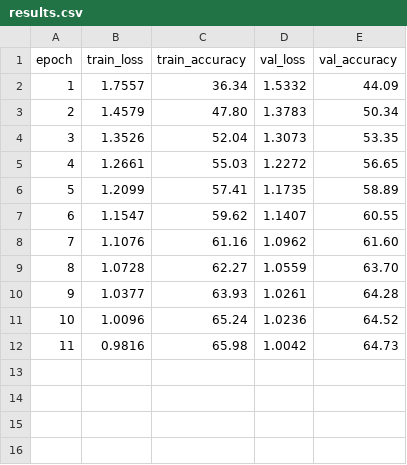
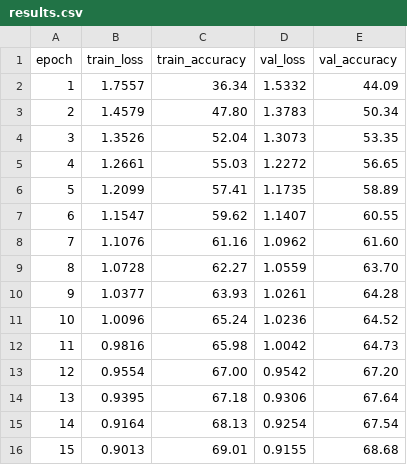
Before and after one commit to teresasdev/Convolutional-Neural-Networks, a CSV file: report/results.csv, drawn as a sheet; the diff names each change by its address in the sheet, - before the commit and + after, or states it on an @@ line.

Commit message:
Logs loss/acc results for epochs 12-15 (#7).

```diff
--- a/report/results.csv
+++ b/report/results.csv
+row 13: 12 | 0.9554 | 67.00 | 0.9542 | 67.20
+row 14: 13 | 0.9395 | 67.18 | 0.9306 | 67.64
+row 15: 14 | 0.9164 | 68.13 | 0.9254 | 67.54
+row 16: 15 | 0.9013 | 69.01 | 0.9155 | 68.68
```
